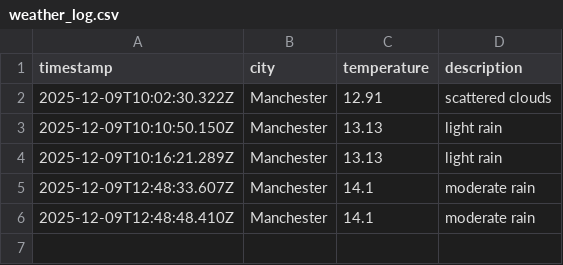
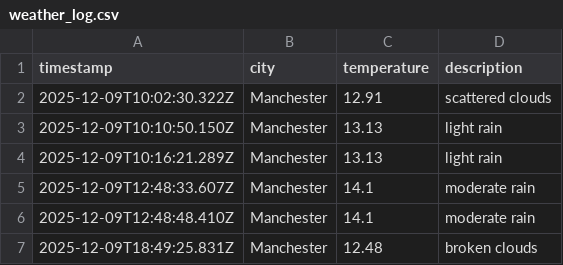
Before and after one commit to Maisie90/DataOps-weather, a CSV file: data/weather_log.csv, drawn as a sheet; the diff names each change by its address in the sheet, - before the commit and + after, or states it on an @@ line.

```diff
--- a/data/weather_log.csv
+++ b/data/weather_log.csv
+row 7: 2025-12-09T18:49:25.831Z | Manchester | 12.48 | broken clouds
```
Also changed, not shown: 2 other files.
